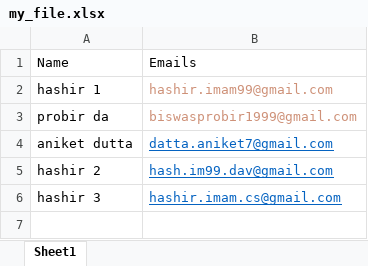
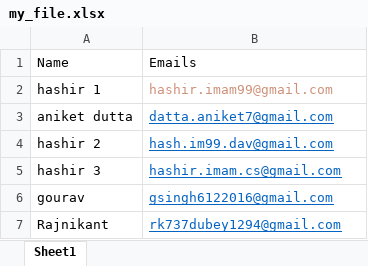
Before and after one commit to gsingh6122016/email, an Excel workbook: my_file.xlsx, sheet Sheet1, drawn as a sheet; values as stored, in another font and other column widths than the file's, no borders; removed rows and columns are numbered as before the commit, all else as after; the diff names each change by its address in the sheet, - before the commit and + after, or states it on an @@ line.

```diff
--- a/my_file.xlsx (sheet Sheet1)
+++ b/my_file.xlsx (sheet Sheet1)
-row 3: probir da | biswasprobir1999@gmail.com
+row 6: gourav | gsingh6122016@gmail.com
+row 7: Rajnikant | rk737dubey1294@gmail.com
```
Also changed, not shown: 4 other files.
